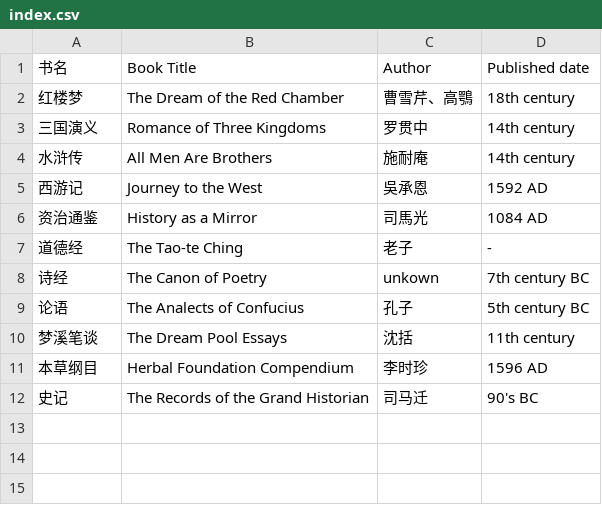
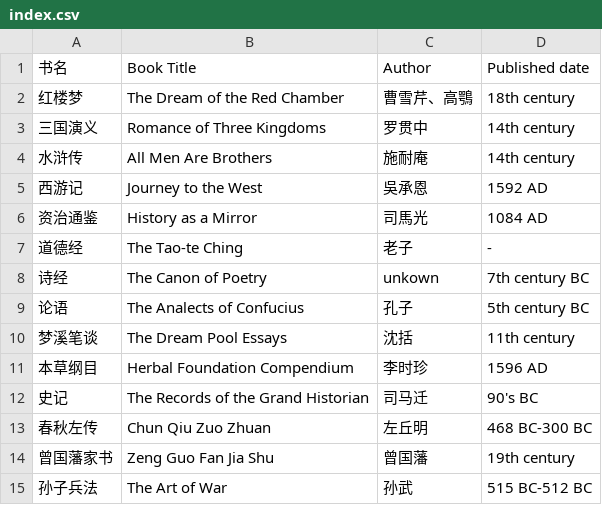
Before and after one commit to shjwudp/shu, a CSV file: index.csv, drawn as a sheet.

Commit message:
feat: add 春秋左传、曾国藩家书、孙子兵法 fix: Repair and identify abnormal characters □ in 梦溪笔谈、三国演义、史记、水浒传、西游记 feat: add some exception characters

```diff
--- a/index.csv
+++ b/index.csv
@@ -12 +12,4 @@
 史记,The Records of the Grand Historian,司马迁,90's BC
+春秋左传,Chun Qiu Zuo Zhuan,左丘明,468 BC-300 BC
+曾国藩家书,Zeng Guo Fan Jia Shu,曾国藩,19th century
+孙子兵法,The Art of War,孙武,515 BC-512 BC
```
Also changed, not shown: 9 other files.
